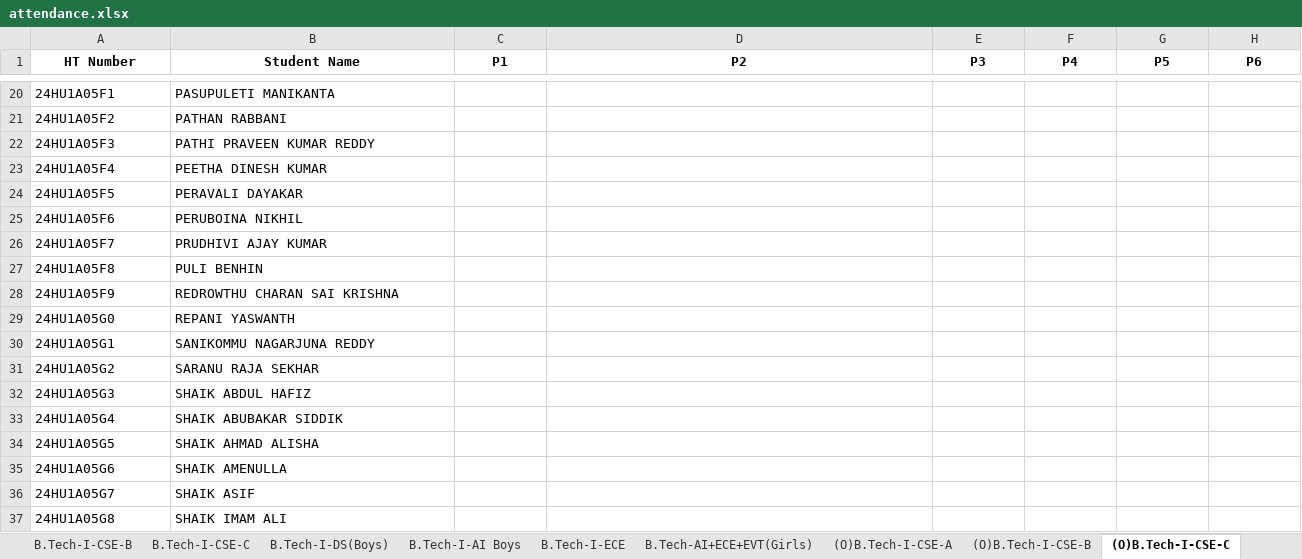
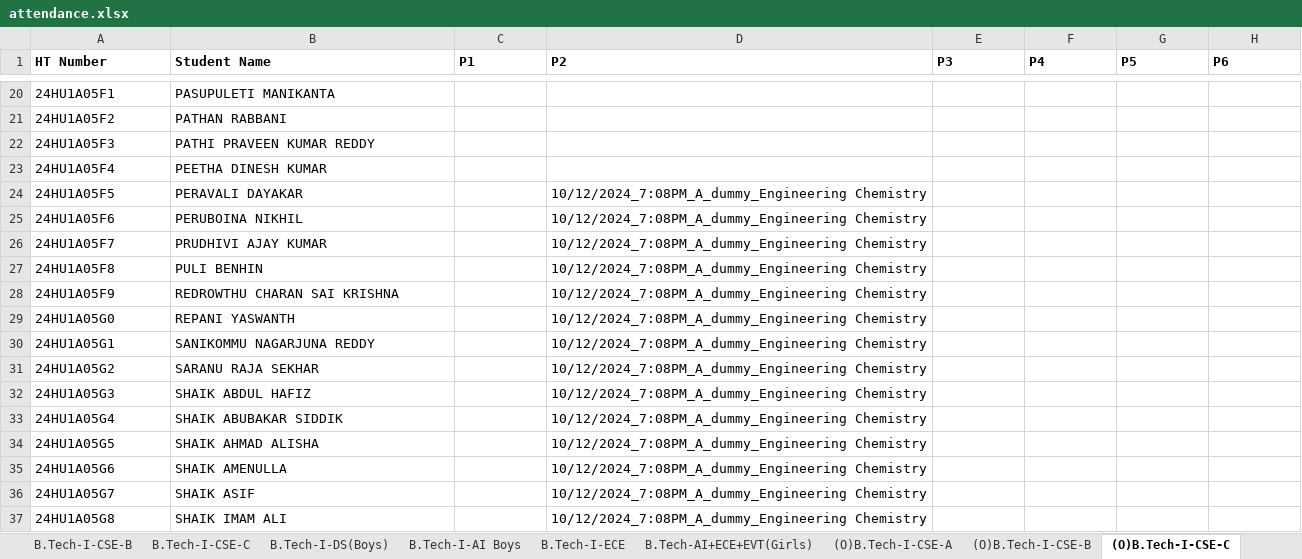
Before and after one commit to Vamsi-Krisna-Ravilla/attendance2, an Excel workbook: attendance.xlsx, sheet (O)B.Tech-I-CSE-C, drawn as a sheet; only a part is shown, gaps mark what is left out; values as stored, in another font and other column widths than the file's, no borders; the diff covers the shown part only; the diff names each change by its address in the sheet, - before the commit and + after, or states it on an @@ line.

```diff
--- a/attendance.xlsx (sheet (O)B.Tech-I-CSE-C)
+++ b/attendance.xlsx (sheet (O)B.Tech-I-CSE-C)
-A1:H1 alignment: center
+A1:H1 alignment: left
-D24:D37 (P2): (empty)
+D24:D37 (P2): 10/12/2024_7:08PM_A_dummy_Engineering Chemistry
```
Also changed, not shown: 30 edited cells elsewhere in this sheet, sheet (O)B.Tech-I-ECE, sheet (O)B.Tech-I-AI-C, sheet (O)B.Tech-I-DS-B, sheet (O)B.Tech-I-EVT, sheet (O)B.Tech-I-CSE-D, sheet (O)B.Tech-I-AI-B, 1 more sheet, 1 other file.
